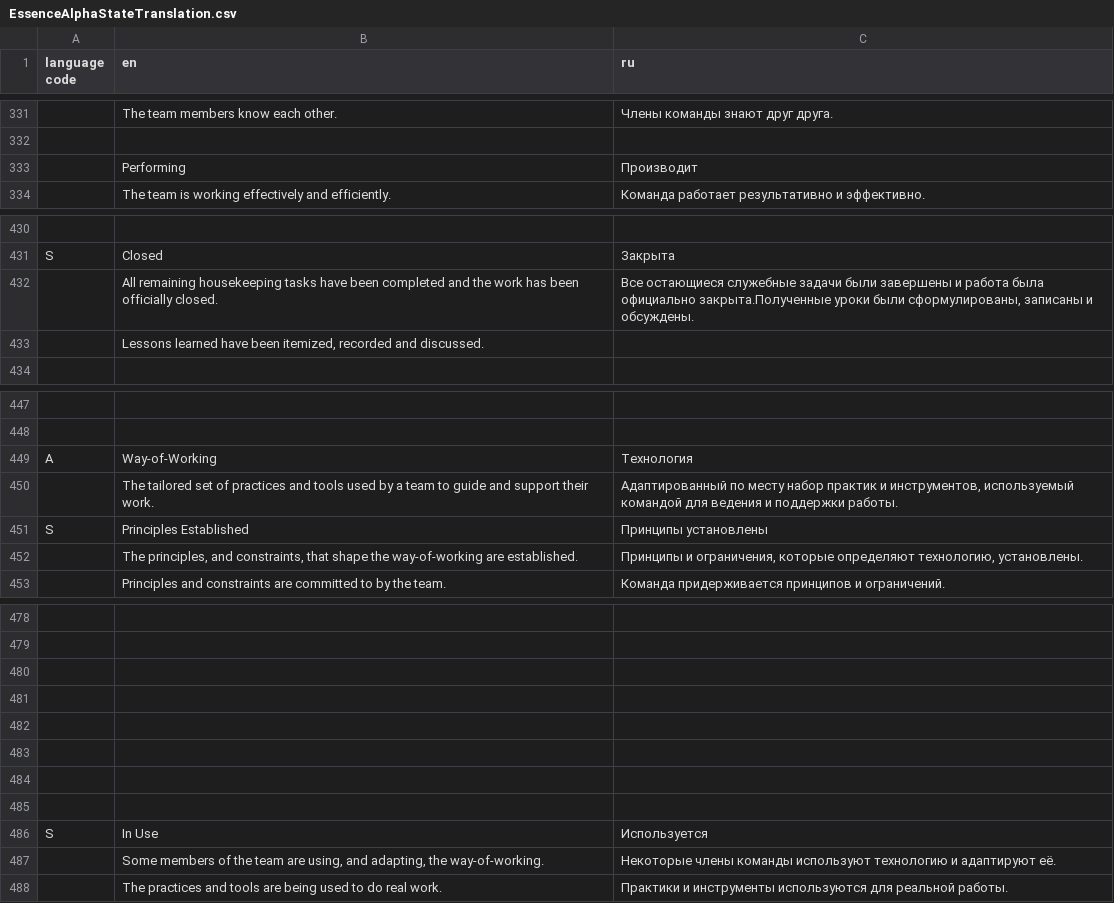
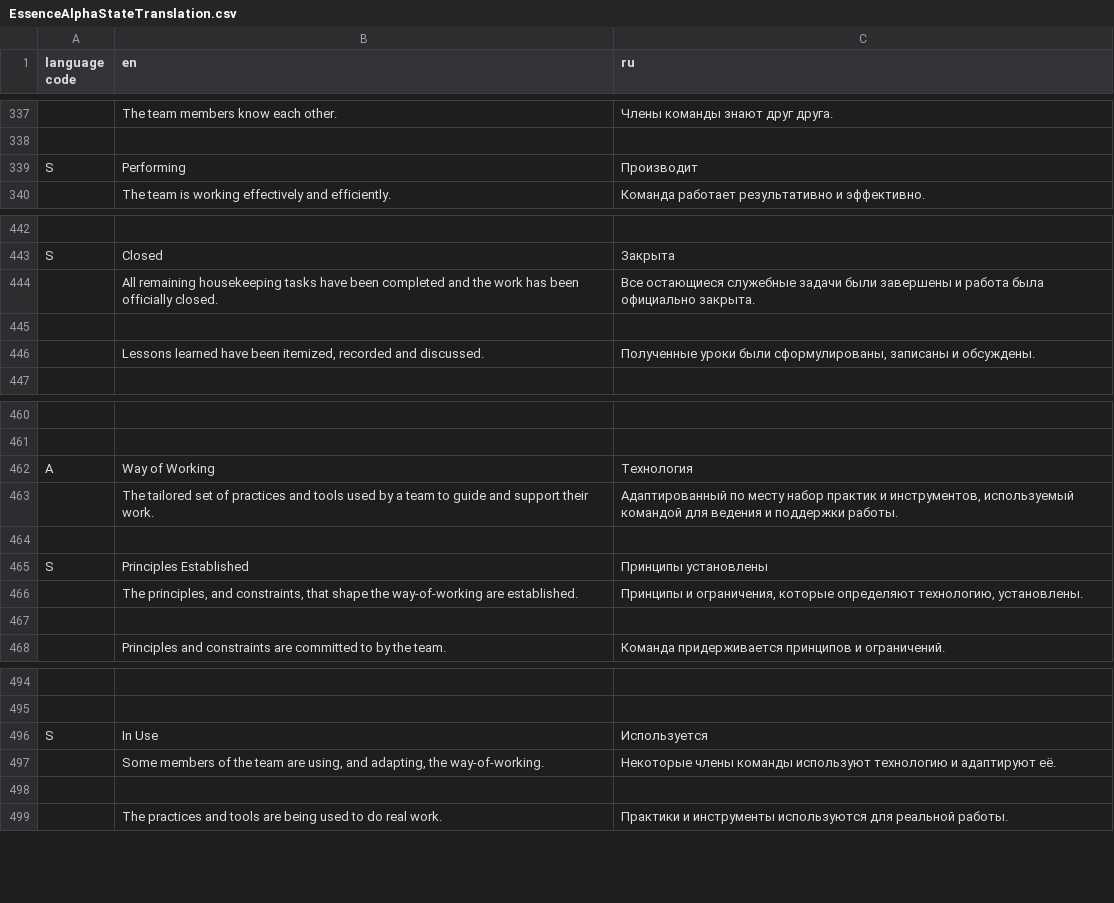
Before and after one commit to kurmanka/ase-template-translation, a CSV file: EssenceAlphaStateTranslation.csv, drawn as a sheet; only a part is shown, gaps mark what is left out; removed rows and columns are numbered as before the commit, all else as after; the diff covers the shown part only; the diff names each change by its address in the sheet, - before the commit and + after, or states it on an @@ line.

Commit message:
a number of corrections

```diff
--- a/EssenceAlphaStateTranslation.csv
+++ b/EssenceAlphaStateTranslation.csv
-A339 (language code): (empty)
+A339 (language code): S
-C444 (ru): …была официально закрыта.Полученные уроки были сформулированы, записаны и обсуждены.
+C444 (ru): …была официально закрыта.
-B445 (en): Lessons learned have been itemized, recorded and discussed.
+B445 (en): (empty)
+row 446:  | Lessons learned have been itemized, recorded and discussed. | Полученные уроки были сформулированы, записаны и обсуждены.
-B462 (en): Way-of-Working
+B462 (en): Way of Working
+row 464: (empty)
+row 467: (empty)
-row 480: (empty)
-row 481: (empty)
-row 482: (empty)
-row 483: (empty)
-row 484: (empty)
-row 485: (empty)
+row 498: (empty)
```
Also changed, not shown: 16 added rows and 3 edited cells elsewhere in this file.
